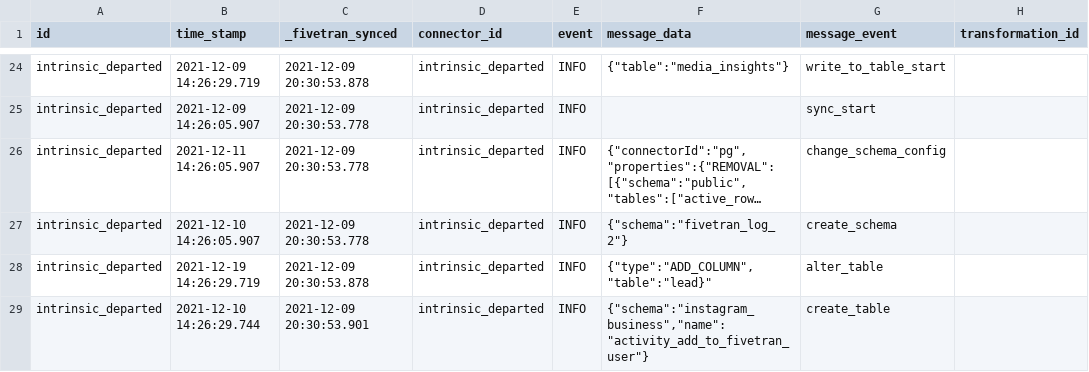
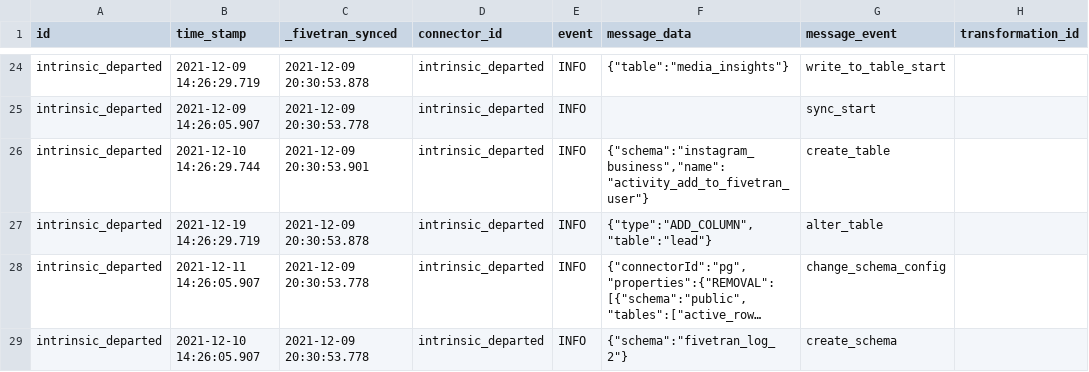
Before and after one commit to fivetran/dbt_fivetran_log, a CSV file: integration_tests/seeds/log.csv, drawn as a sheet; only a part is shown, gaps mark what is left out; long unchanged cells end in …; removed rows and columns are numbered as before the commit, all else as after; the diff names each change by its address in the sheet, - before the commit and + after, or states it on an @@ line.

Commit message:
bq seeds

```diff
--- a/integration_tests/seeds/log.csv
+++ b/integration_tests/seeds/log.csv
@@ row 29 moved to row 26: intrinsic_departed @@
+row 27: intrinsic_departed | 2021-12-19 14:26:29.719 | 2021-12-09 20:30:53.878 | intrinsic_departed | INFO | {"type":"ADD_COLUMN","table":"lead"} | alter_table
-row 28: intrinsic_departed | 2021-12-19 14:26:29.719 | 2021-12-09 20:30:53.878 | intrinsic_departed | INFO | {"type":"ADD_COLUMN","table":"lead}" | alter_table
```
Also changed, not shown: 1 other file.
